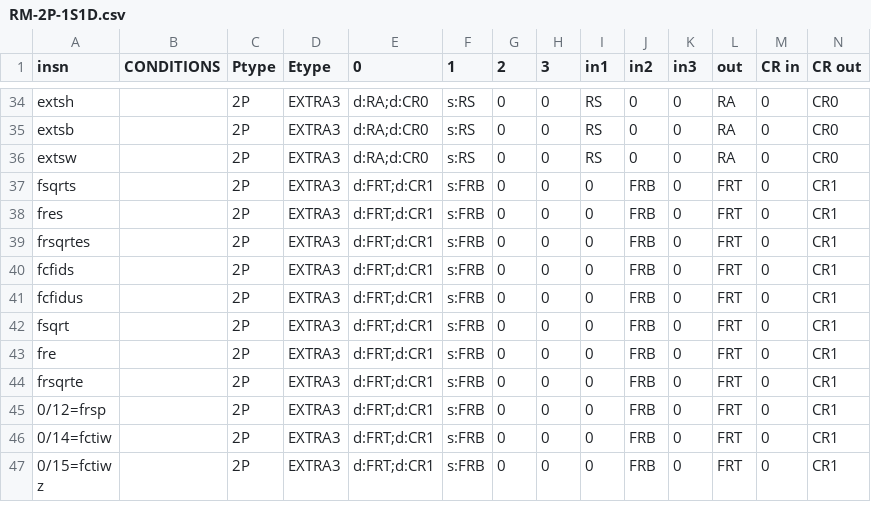
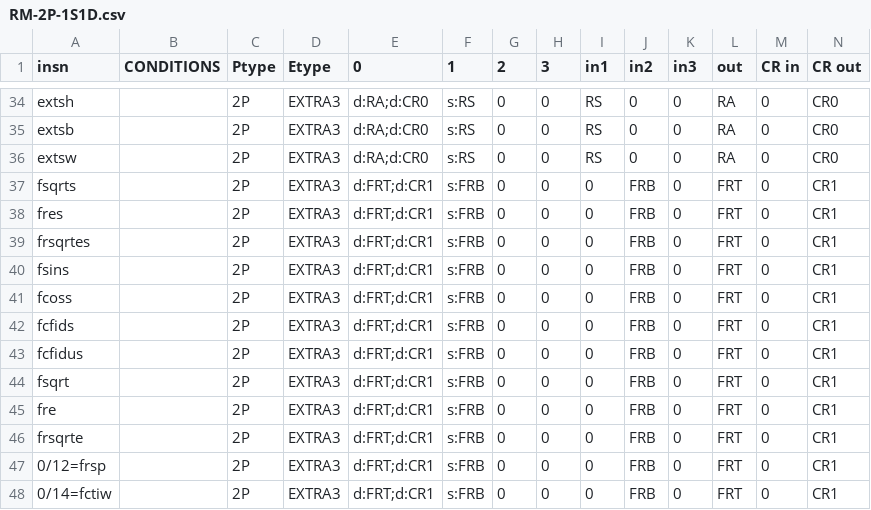
Before and after one commit to Libre-SOC-mirrors/openpower-isa, a CSV file: openpower/isatables/RM-2P-1S1D.csv, drawn as a sheet; only a part is shown, gaps mark what is left out; the shorter side is filled out with more unchanged rows; rows hold the shown columns only; the diff names each change by its address in the sheet, - before the commit and + after, or states it on an @@ line.

```diff
--- a/openpower/isatables/RM-2P-1S1D.csv
+++ b/openpower/isatables/RM-2P-1S1D.csv
+row 40: fsins |  | 2P | EXTRA3 | d:FRT;d:CR1 | s:FRB | 0 | 0 | 0 | FRB | 0 | FRT | 0 | CR1
+row 41: fcoss |  | 2P | EXTRA3 | d:FRT;d:CR1 | s:FRB | 0 | 0 | 0 | FRB | 0 | FRT | 0 | CR1
```
Also changed, not shown: openpower/isatables/minor_59.csv, 7 other files.
